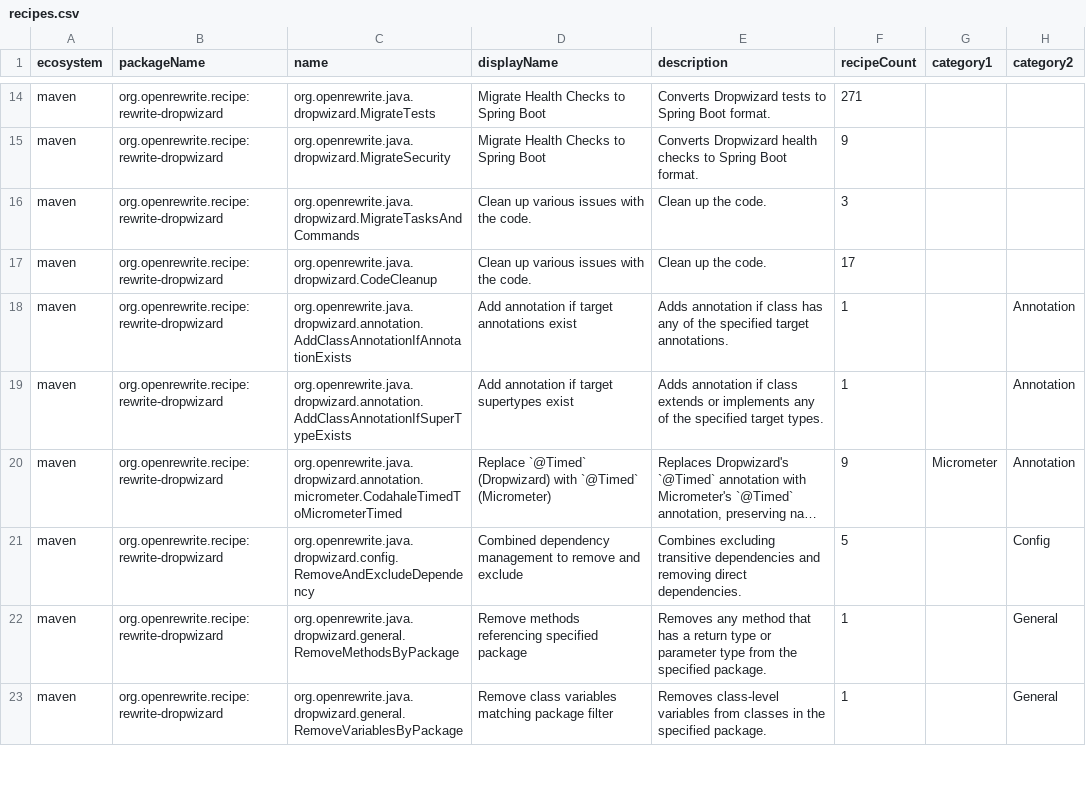
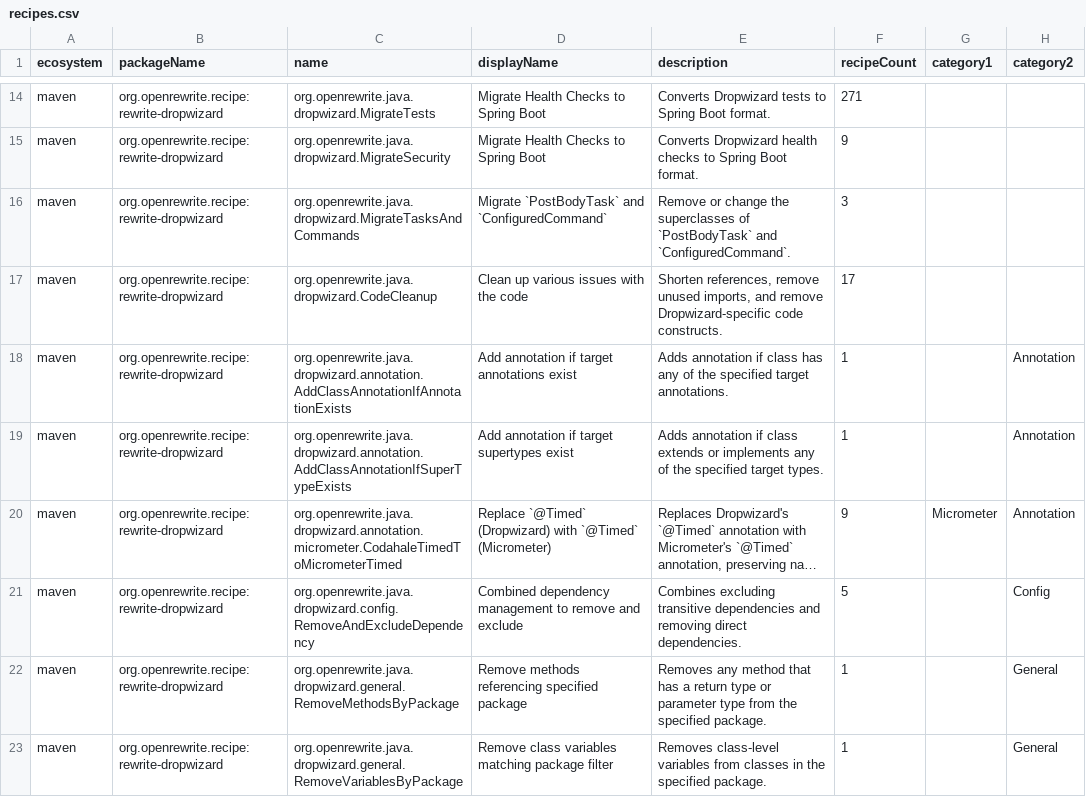
Before and after one commit to openrewrite/rewrite-dropwizard, a CSV file: src/main/resources/META-INF/rewrite/recipes.csv, drawn as a sheet; only a part is shown, gaps mark what is left out; long unchanged cells end in …; the diff names each change by its address in the sheet, - before the commit and + after, or states it on an @@ line.

Commit message:
Fix recipe.csv validation issues

```diff
--- a/src/main/resources/META-INF/rewrite/recipes.csv
+++ b/src/main/resources/META-INF/rewrite/recipes.csv
-D16 (displayName): Clean up various issues with the code.
+D16 (displayName): Migrate `PostBodyTask` and `ConfiguredCommand`
-E16 (description): Clean up the code.
+E16 (description): Remove or change the superclasses of `PostBodyTask` and `ConfiguredCommand`.
-D17 (displayName): Clean up various issues with the code.
+D17 (displayName): Clean up various issues with the code
-E17 (description): Clean up the code.
+E17 (description): Shorten references, remove unused imports, and remove Dropwizard-specific code constructs.
```
Also changed, not shown: 1 other file.
